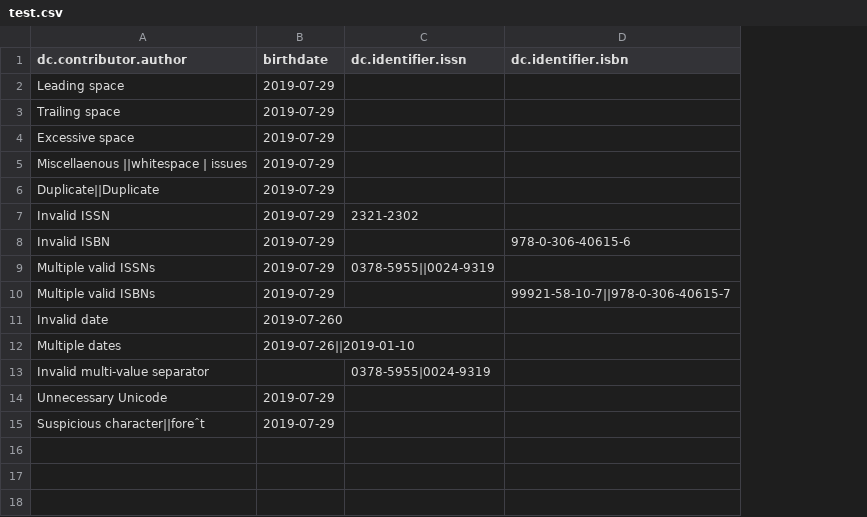
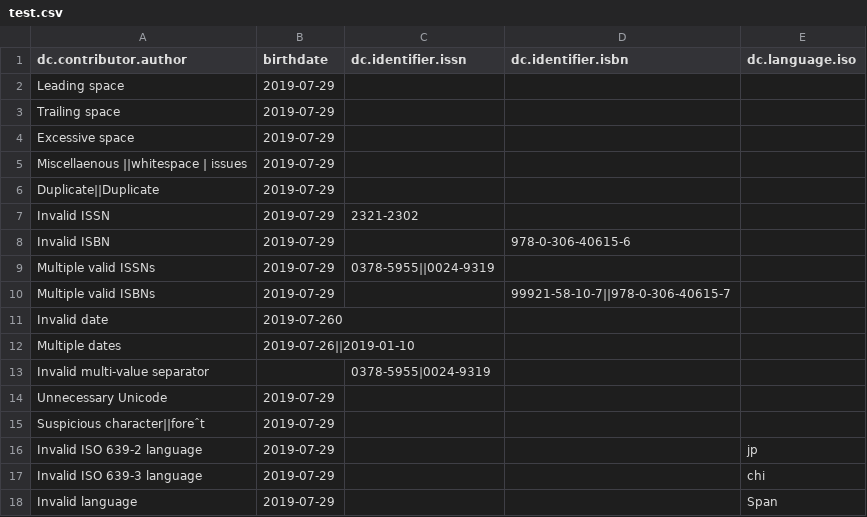
Before and after one commit to ilri/csv-metadata-quality, a CSV file: data/test.csv, drawn as a sheet; the diff names each change by its address in the sheet, - before the commit and + after, or states it on an @@ line.

Commit message:
Add support for validating languages
Will validate against ISO 639-2 or ISO 639-3 depending on how long
the language field is. Otherwise will return that the language is
invalid.

Does not currently have any support for generic values like "Other".

```diff
--- a/data/test.csv
+++ b/data/test.csv
+column E (dc.language.iso), empty
+row 16: Invalid ISO 639-2 language | 2019-07-29 |  |  | jp
+row 17: Invalid ISO 639-3 language | 2019-07-29 |  |  | chi
+row 18: Invalid language | 2019-07-29 |  |  | Span
```
Also changed, not shown: 4 other files.
